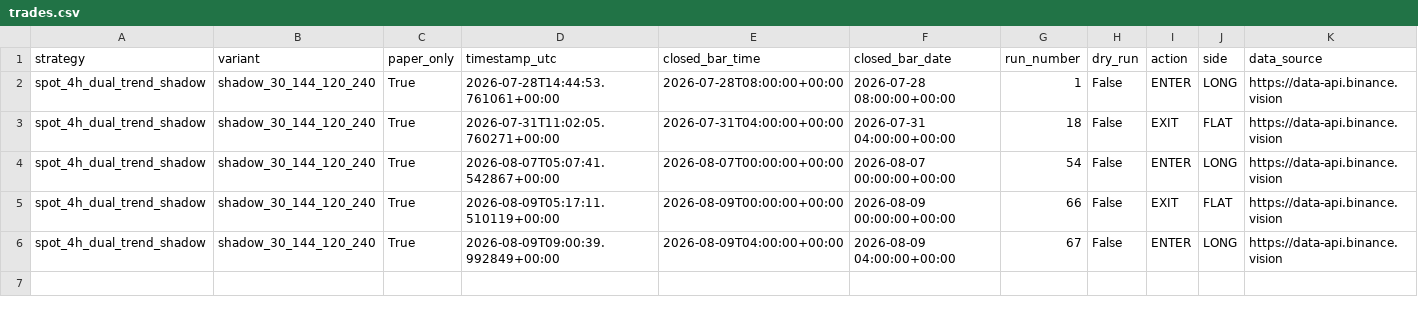
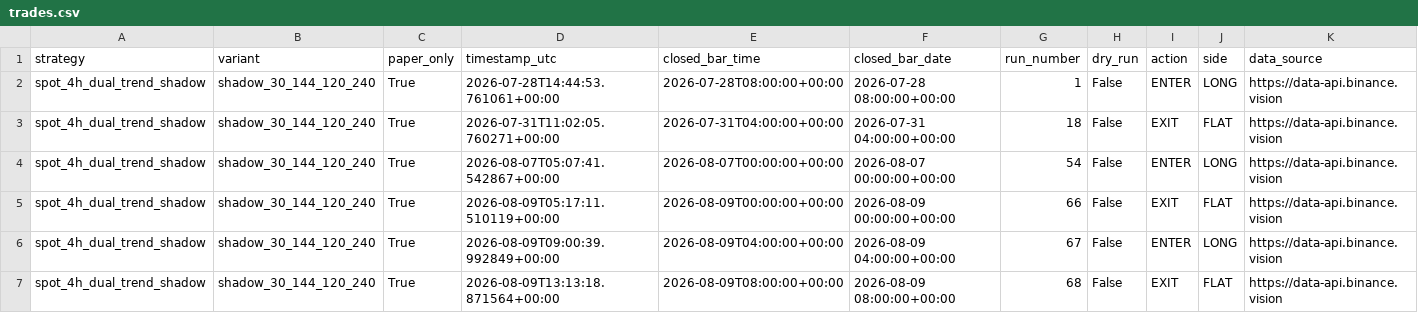
Before and after one commit to Abhishek97529/btc-trend-bot, a CSV file: strategies/spot_4h_dual_trend_shadow/runtime/trades.csv, drawn as a sheet; only a part is shown; rows hold the shown columns only; the diff names each change by its address in the sheet, - before the commit and + after, or states it on an @@ line.

```diff
--- a/strategies/spot_4h_dual_trend_shadow/runtime/trades.csv
+++ b/strategies/spot_4h_dual_trend_shadow/runtime/trades.csv
+row 7: spot_4h_dual_trend_shadow | shadow_30_144_120_240 | True | 2026-08-09T13:13:18.871564+00:00 | 2026-08-09T08:00:00+00:00 | 2026-08-09 08:00:00+00:00 | 68 | False | EXIT | FLAT | https://data-api.binance.vision
```
Also changed, not shown: strategies/spot_4h_dual_trend/runtime/trades.csv, 9 other files.
